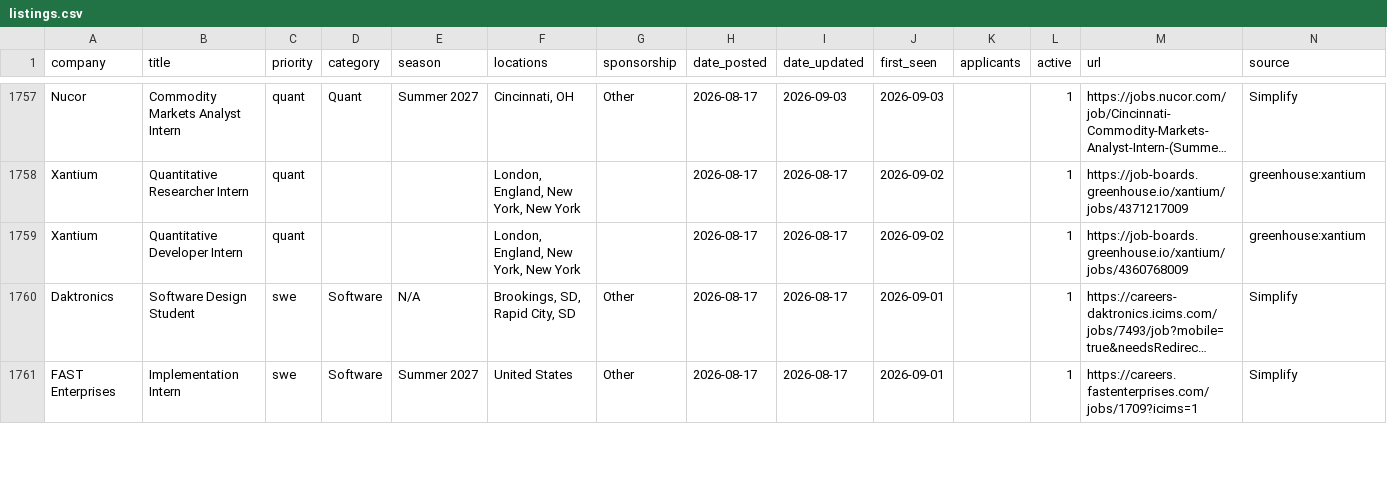
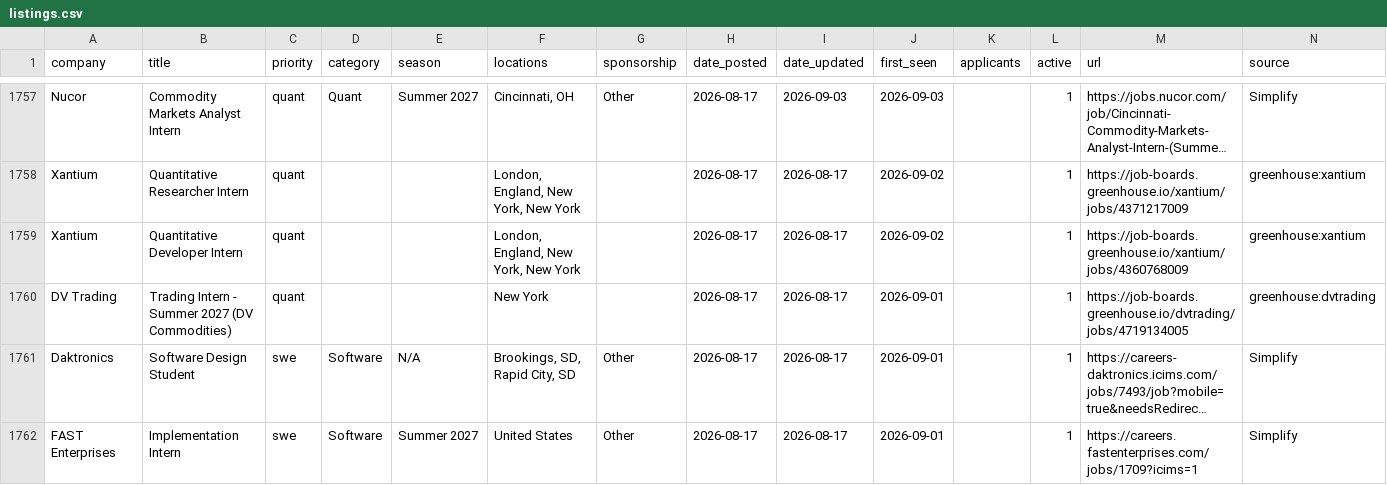
Before and after one commit to arnavkato/internship-watcher, a CSV file: listings.csv, drawn as a sheet; only a part is shown, gaps mark what is left out; long unchanged cells end in …; the diff covers the shown part only; the diff names each change by its address in the sheet, - before the commit and + after, or states it on an @@ line.

```diff
--- a/listings.csv
+++ b/listings.csv
+row 1760: DV Trading | Trading Intern - Summer 2027 (DV Commodities) | quant |  |  | New York |  | 2026-08-17 | 2026-08-17 | 2026-09-01 |  | 1 | https://job-boards.greenhouse.io/dvtrading/jobs/4719134005 | greenhouse:dvtrading
```
Also changed, not shown: 6 added rows, 6 removed rows and 14 edited cells elsewhere in this file.
